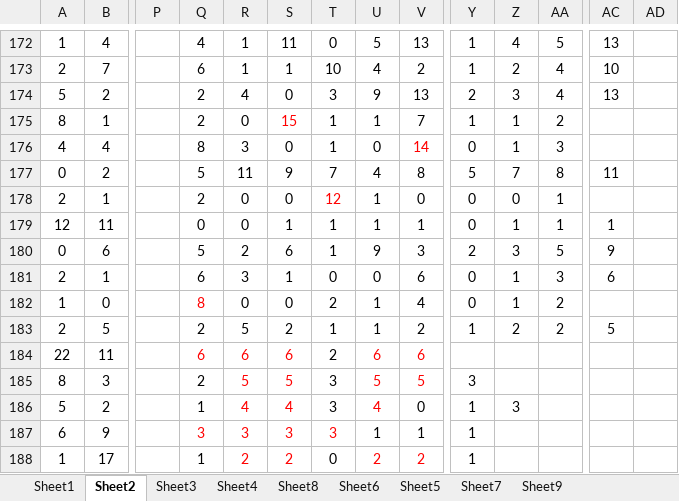
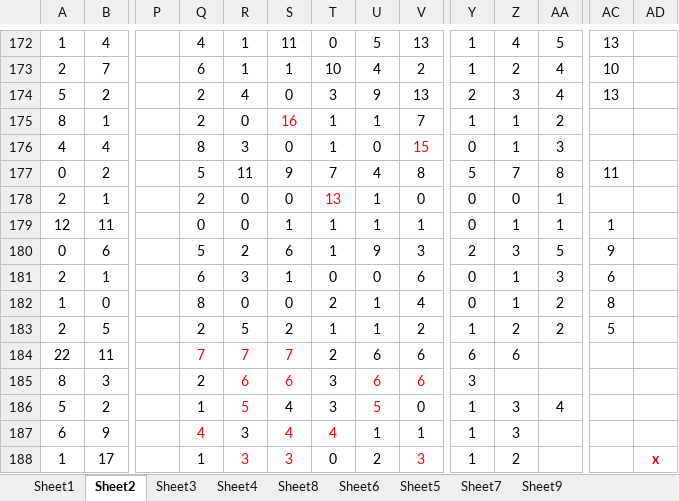
Before and after one commit to gushenwei/julienedies.github.com, an Excel workbook: demos/ng/cp.xlsx, sheet Sheet2, drawn as a sheet; only a part is shown, gaps mark what is left out; values as stored, in another font and other column widths than the file's, no borders; the diff covers the shown part only; the diff names each change by its address in the sheet, - before the commit and + after, or states it on an @@ line.

```diff
--- a/demos/ng/cp.xlsx (sheet Sheet2)
+++ b/demos/ng/cp.xlsx (sheet Sheet2)
-S175: 15
+S175: 16
-V176: 14
+V176: 15
-T178: 12
+T178: 13
-Q182 text colour: #FF0000
+Q182 text colour: black
-AC182: (empty)
+AC182: 8
-Q184: 6
+Q184: 7
-R184: 6
+R184: 7
-S184: 6
+S184: 7
-U184:V184 text colour: #FF0000
+U184:V184 text colour: black
-Y184: (empty)
+Y184: 6
-Z184: (empty)
+Z184: 6
-R185: 5
+R185: 6
-S185: 5
+S185: 6
-U185: 5
+U185: 6
-V185: 5
+V185: 6
-R186: 4
+R186: 5
-S186 text colour: #FF0000
+S186 text colour: black
-U186: 4
+U186: 5
-AA186: (empty)
+AA186: 4
-Q187: 3
+Q187: 4
-R187 text colour: #FF0000
+R187 text colour: black
-S187: 3
+S187: 4
-T187: 3
+T187: 4
-Z187: (empty)
+Z187: 3
-R188: 2
+R188: 3
-S188: 2
+S188: 3
-U188 text colour: #FF0000
+U188 text colour: black
-V188: 2
+V188: 3
-Z188: (empty)
+Z188: 2
-AD188: (empty)
+AD188: x
```
Also changed, not shown: 1 added row and 9 edited cells elsewhere in this sheet, sheet Sheet1, sheet Sheet6, sheet Sheet4, sheet Sheet8, sheet Sheet3, 1 other file.
